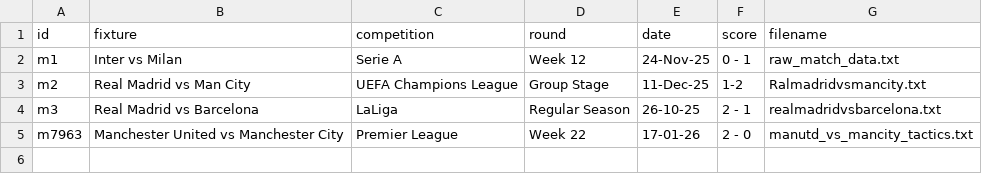
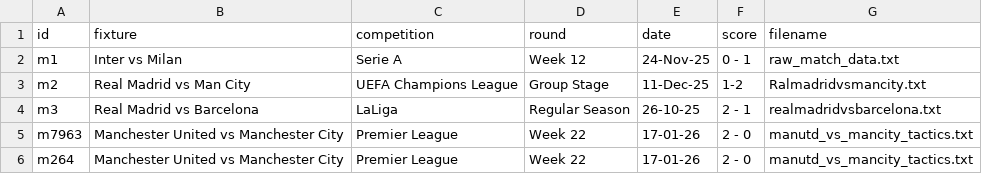
Before and after one commit to Badrergb/Gameday_Tactics, a CSV file: database.csv, drawn as a sheet; the diff names each change by its address in the sheet, - before the commit and + after, or states it on an @@ line.

Commit message:
Verified Injection: Manchester United vs Manchester City

```diff
--- a/database.csv
+++ b/database.csv
+row 6: m264 | Manchester United vs Manchester City | Premier League | Week 22 | 17-01-26 | 2 - 0 | manutd_vs_mancity_tactics.txt
```
